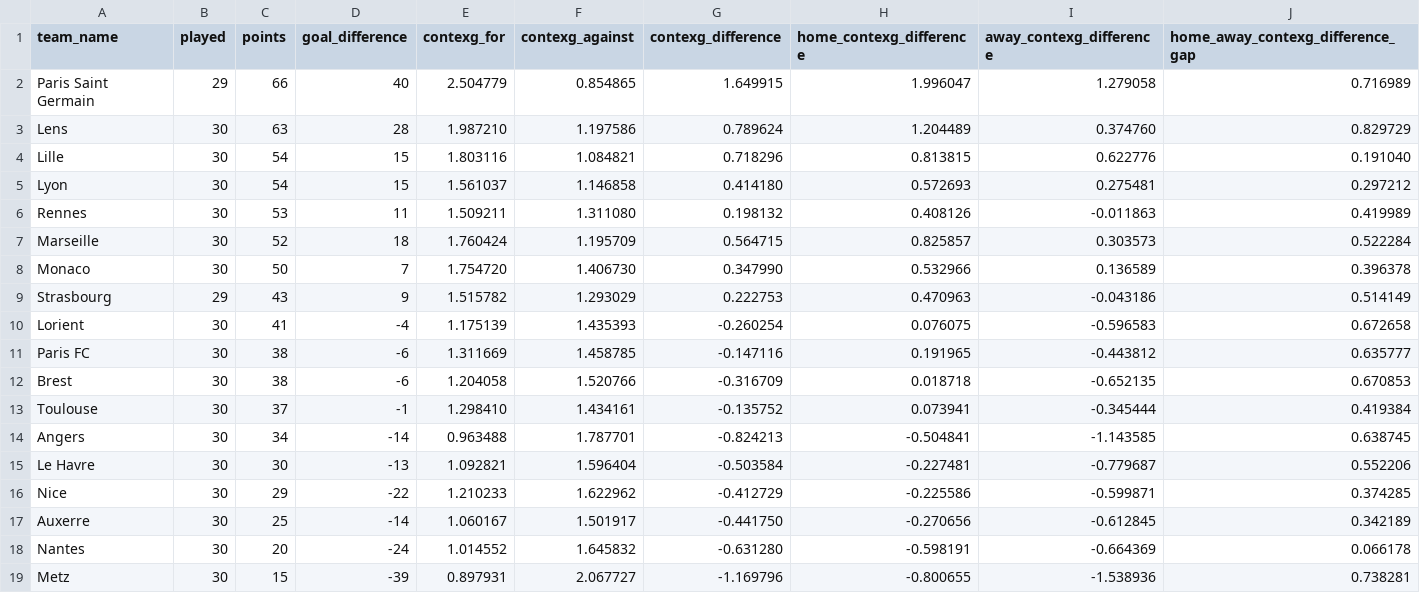
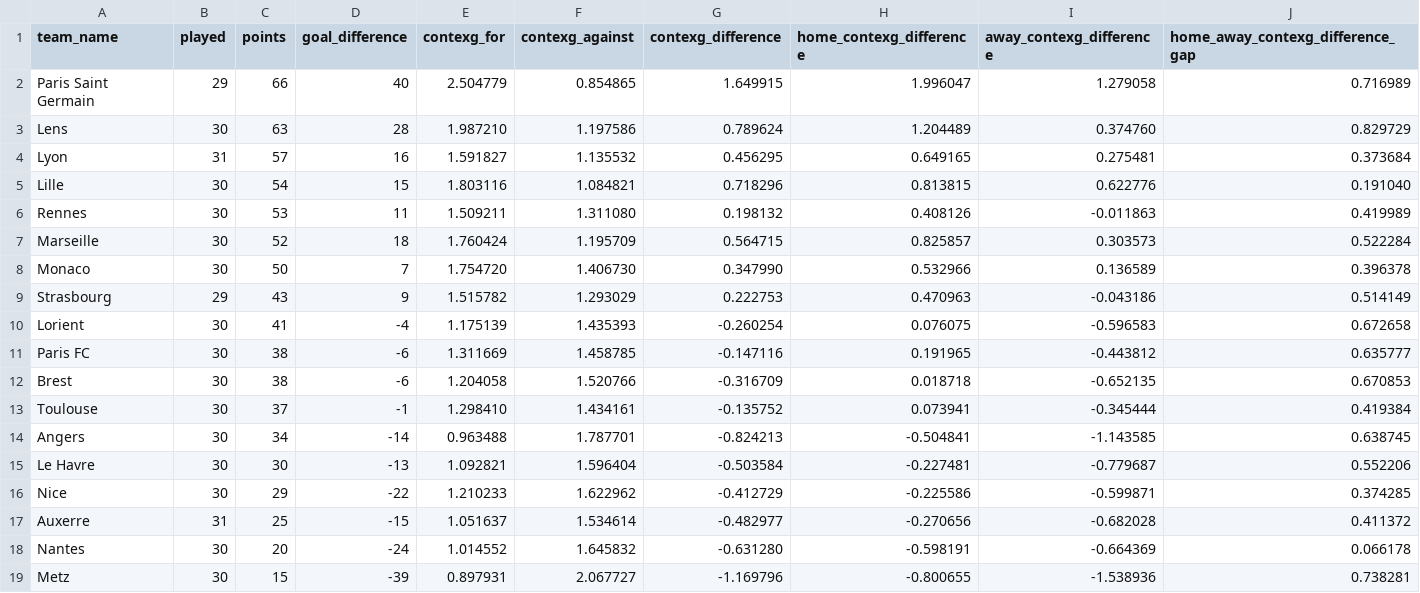
Before and after one commit to johnknightstats/johnknightstats.github.io, a CSV file: dashboards/contexg-league-tables/contexg_attack_defence_league_table_ligue_1.csv, drawn as a sheet.

```diff
--- a/dashboards/contexg-league-tables/contexg_attack_defence_league_table_ligue_1.csv
+++ b/dashboards/contexg-league-tables/contexg_attack_defence_league_table_ligue_1.csv
@@ -3,4 +3,4 @@ Paris Saint Germain,29,66,40,2.504779,0.854865,1.649915,1.996047,1.279058,0.7169
 Lens,30,63,28,1.987210,1.197586,0.789624,1.204489,0.374760,0.829729
+Lyon,31,57,16,1.591827,1.135532,0.456295,0.649165,0.275481,0.373684
 Lille,30,54,15,1.803116,1.084821,0.718296,0.813815,0.622776,0.191040
-Lyon,30,54,15,1.561037,1.146858,0.414180,0.572693,0.275481,0.297212
 Rennes,30,53,11,1.509211,1.311080,0.198132,0.408126,-0.011863,0.419989
@@ -16,3 +16,3 @@ Le Havre,30,30,-13,1.092821,1.596404,-0.503584,-0.227481,-0.779687,0.552206
 Nice,30,29,-22,1.210233,1.622962,-0.412729,-0.225586,-0.599871,0.374285
-Auxerre,30,25,-14,1.060167,1.501917,-0.441750,-0.270656,-0.612845,0.342189
+Auxerre,31,25,-15,1.051637,1.534614,-0.482977,-0.270656,-0.682028,0.411372
 Nantes,30,20,-24,1.014552,1.645832,-0.631280,-0.598191,-0.664369,0.066178
```
Also changed, not shown: dashboards/contexg-league-tables/contexg_attack_defence_league_table_bundesliga.csv, dashboards/contexg-league-tables/contexg_attack_defence_league_table_serie_a.csv, 3 other files.
